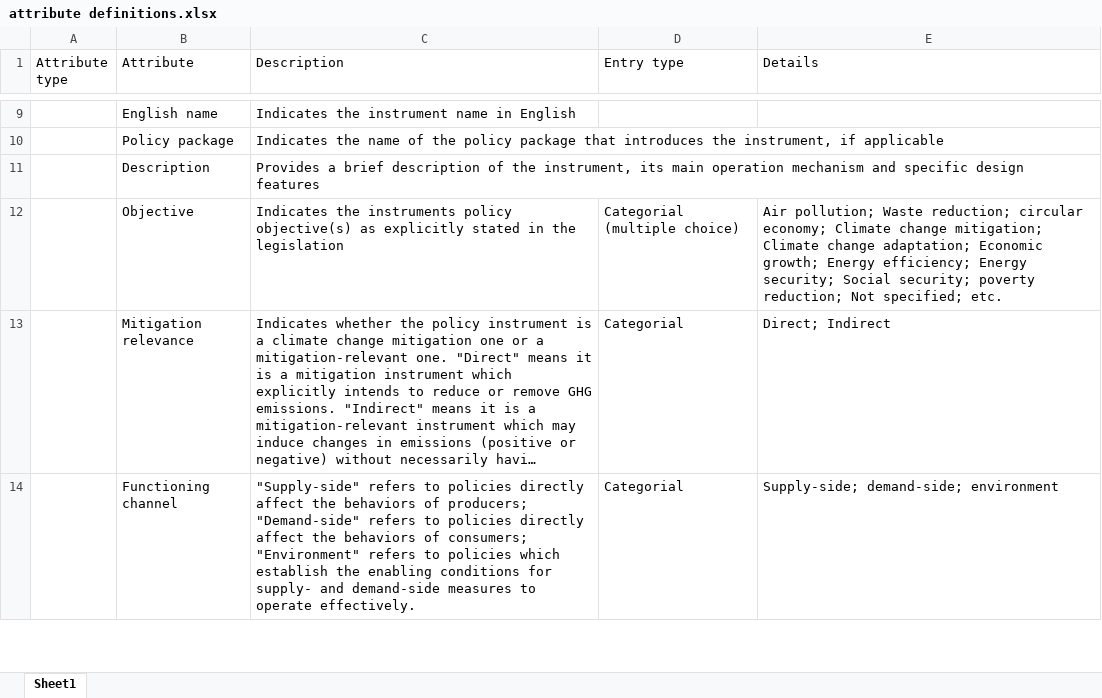
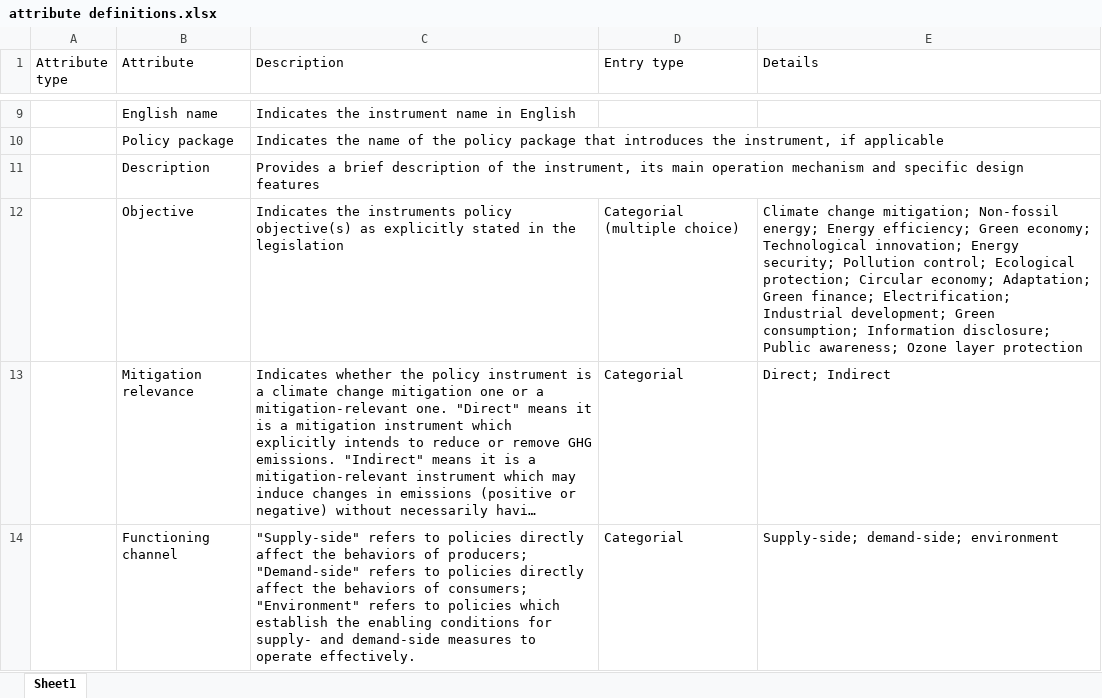
Before and after one commit to MGFPKU/CCPID, an Excel workbook: inputs/fields/attribute definitions.xlsx, sheet Sheet1, drawn as a sheet; only a part is shown, gaps mark what is left out; long unchanged cells end in …; values as stored, in another font and other column widths than the file's, no cell formats; conditional formats not drawn; the diff names each change by its address in the sheet, - before the commit and + after, or states it on an @@ line.

Commit message:
Normalize Agent to enumeration, rework Objective vocabulary, translate EN ended row
- Consolidate Agent (受规制主体) to the 4-value enumeration (家庭/企业/政府/非政府组织; Households/Firms/Governments/Non-governmental organisations) across all CN/EN rows with per-row CN/EN alignment
- Rework Objective to a 17-term vocabulary: merge 节能 into 能源效率, 资源节约 into 循环经济, 可再生能源发展 into new 非化石能源, biodiversity/desertification terms into 生态保护; drop employment and poverty reduction, public health, food safety and capacity building; add 非化石能源, 绿色金融 and 电气化 with row backfill and evidence entries
- Update schema, templates, attribute definitions and field dictionary to the new Objective vocabulary
- Translate remaining Chinese fields in the EN ended CSV (EPC VAT incentive)

```diff
--- a/inputs/fields/attribute definitions.xlsx (sheet Sheet1)
+++ b/inputs/fields/attribute definitions.xlsx (sheet Sheet1)
-E12 (Details): Air pollution; Waste reduction; circular economy; Climate change mitigation; Climate change adaptation; Economic growth; Energy efficiency; Energy security; Social security; poverty reduction; Not specified; etc.
+E12 (Details): Climate change mitigation; Non-fossil energy; Energy efficiency; Green economy; Technological innovation; Energy security; Pollution control; Ecological protection; Circular economy; Adaptation; Green finance; Electrification; Industrial development; Green consumption; Information disclosure; Public awareness; Ozone layer protection
```
Also changed, not shown: cell formats, docs/CCPID_cn.xlsx, inputs/template_cn.xlsx, 21 other files.
